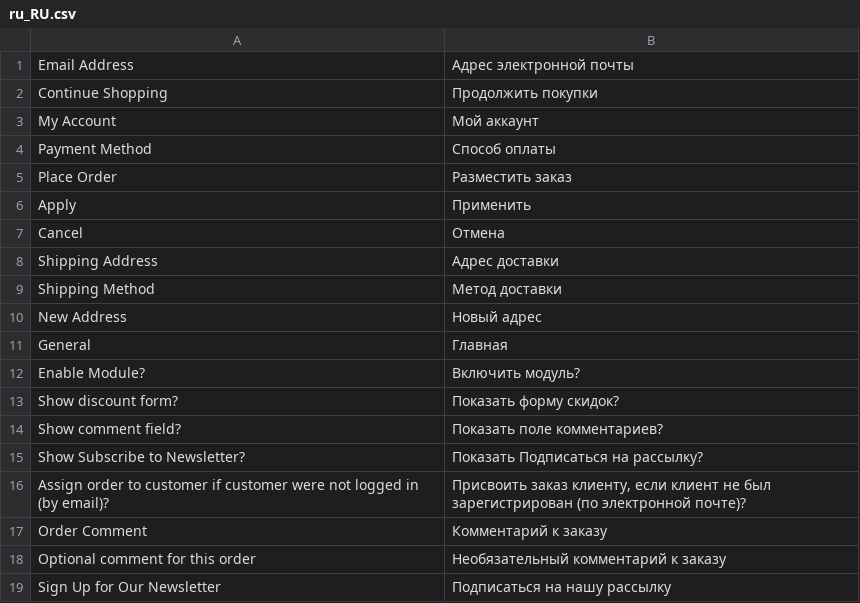
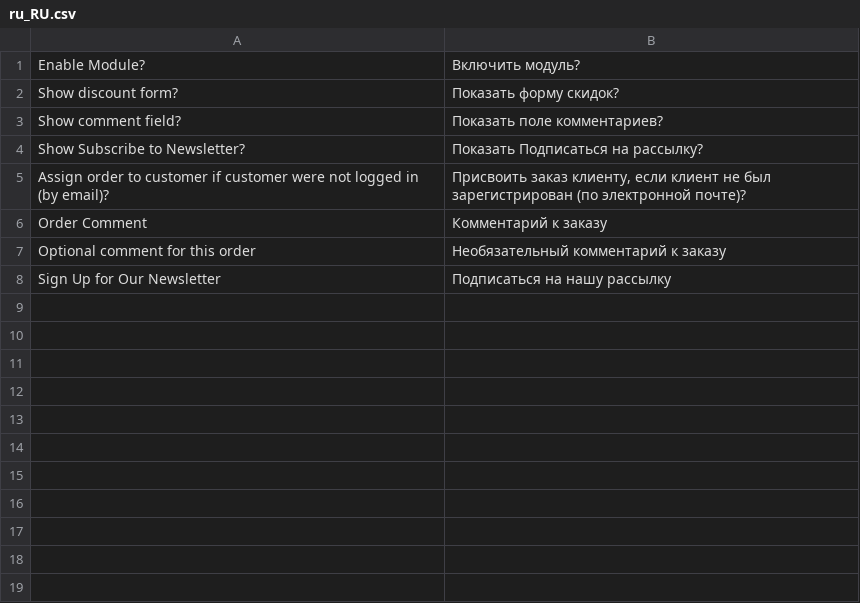
Before and after one commit to kkkonrad/hyva-fast-checkout, a CSV file: i18n/ru_RU.csv, drawn as a sheet.

Commit message:
Drop raw JSON mapping shim and obsolete Magento i18n
- Accept only field-array payloads in shipping-payment mapping backend
- Remove Magento core phrase overrides from locale CSVs

```diff
--- a/i18n/ru_RU.csv
+++ b/i18n/ru_RU.csv
@@ -1,12 +1 @@
-"Email Address","Адрес электронной почты"
-"Continue Shopping","Продолжить покупки"
-"My Account","Мой аккаунт"
-"Payment Method","Способ оплаты"
-"Place Order","Разместить заказ"
-Apply,Применить
-Cancel,Отмена
-"Shipping Address","Адрес доставки"
-"Shipping Method","Метод доставки"
-"New Address","Новый адрес"
-General,Главная
 "Enable Module?","Включить модуль?"
```
Also changed, not shown: i18n/de_DE.csv, i18n/es_ES.csv, 6 other files.
